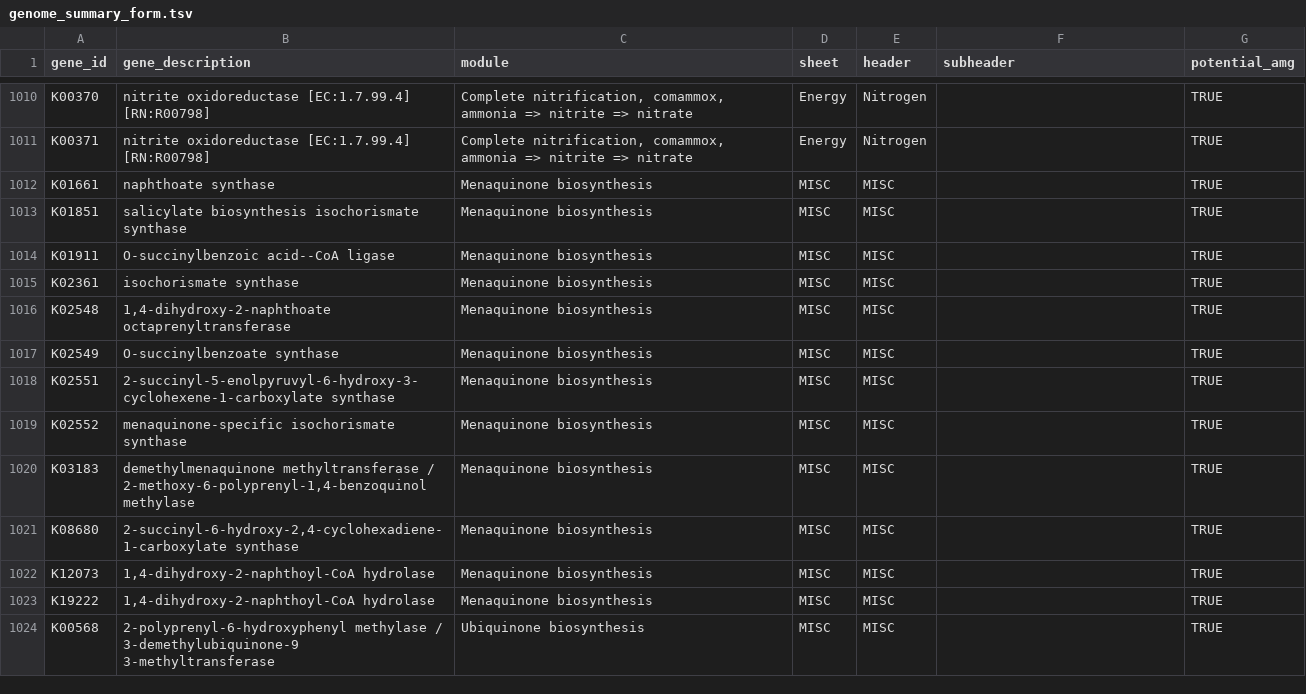
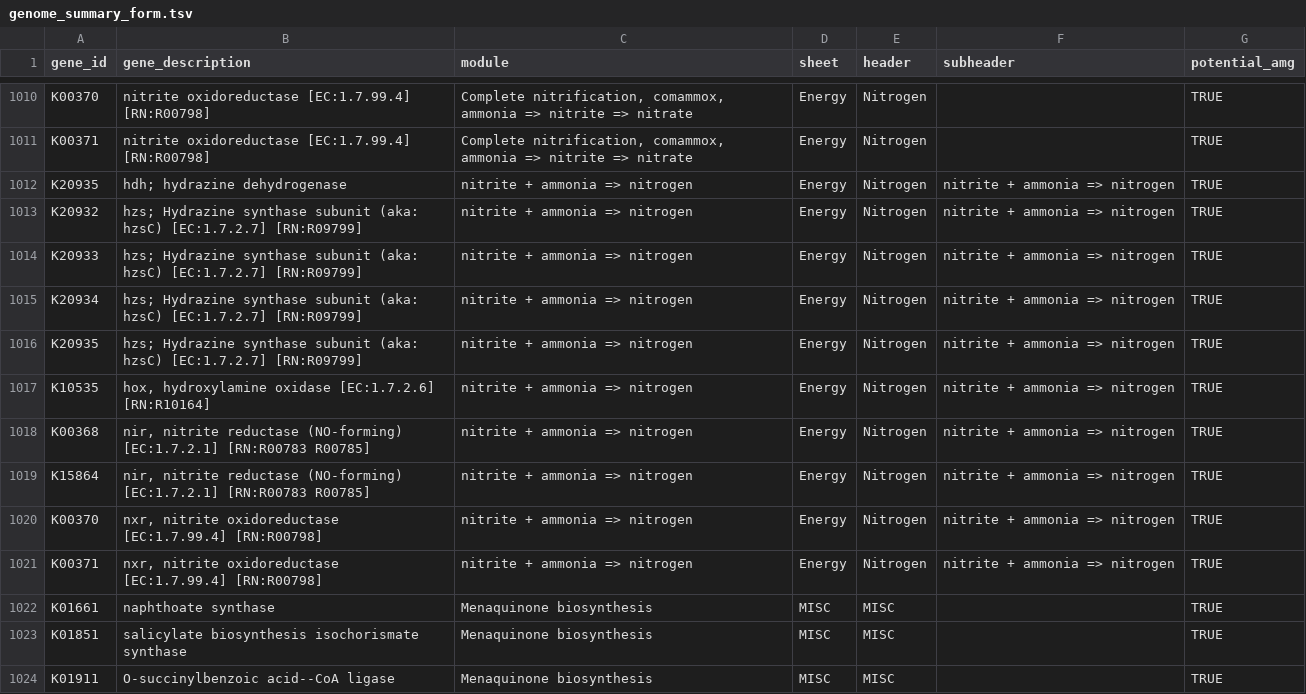
Before and after one commit to WrightonLabCSU/DRAM, a TSV file: data/genome_summary_form.tsv, drawn as a sheet; only a part is shown, gaps mark what is left out; the shorter side is filled out with more unchanged rows; the diff names each change by its address in the sheet, - before the commit and + after, or states it on an @@ line.

```diff
--- a/data/genome_summary_form.tsv
+++ b/data/genome_summary_form.tsv
+row 1012: K20935 | hdh; hydrazine dehydrogenase | nitrite + ammonia => nitrogen | Energy | Nitrogen | nitrite + ammonia => nitrogen | TRUE
+row 1013: K20932 | hzs; Hydrazine synthase subunit (aka: hzsC) [EC:1.7.2.7] [RN:R09799] | nitrite + ammonia => nitrogen | Energy | Nitrogen | nitrite + ammonia => nitrogen | TRUE
+row 1014: K20933 | hzs; Hydrazine synthase subunit (aka: hzsC) [EC:1.7.2.7] [RN:R09799] | nitrite + ammonia => nitrogen | Energy | Nitrogen | nitrite + ammonia => nitrogen | TRUE
+row 1015: K20934 | hzs; Hydrazine synthase subunit (aka: hzsC) [EC:1.7.2.7] [RN:R09799] | nitrite + ammonia => nitrogen | Energy | Nitrogen | nitrite + ammonia => nitrogen | TRUE
+row 1016: K20935 | hzs; Hydrazine synthase subunit (aka: hzsC) [EC:1.7.2.7] [RN:R09799] | nitrite + ammonia => nitrogen | Energy | Nitrogen | nitrite + ammonia => nitrogen | TRUE
+row 1017: K10535 | hox, hydroxylamine oxidase [EC:1.7.2.6] [RN:R10164] | nitrite + ammonia => nitrogen | Energy | Nitrogen | nitrite + ammonia => nitrogen | TRUE
+row 1018: K00368 | nir, nitrite reductase (NO-forming) [EC:1.7.2.1] [RN:R00783 R00785] | nitrite + ammonia => nitrogen | Energy | Nitrogen | nitrite + ammonia => nitrogen | TRUE
+row 1019: K15864 | nir, nitrite reductase (NO-forming) [EC:1.7.2.1] [RN:R00783 R00785] | nitrite + ammonia => nitrogen | Energy | Nitrogen | nitrite + ammonia => nitrogen | TRUE
+row 1020: K00370 | nxr, nitrite oxidoreductase [EC:1.7.99.4] [RN:R00798] | nitrite + ammonia => nitrogen | Energy | Nitrogen | nitrite + ammonia => nitrogen | TRUE
+row 1021: K00371 | nxr, nitrite oxidoreductase [EC:1.7.99.4] [RN:R00798] | nitrite + ammonia => nitrogen | Energy | Nitrogen | nitrite + ammonia => nitrogen | TRUE
```
Also changed, not shown: 1 other file.
